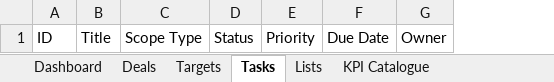
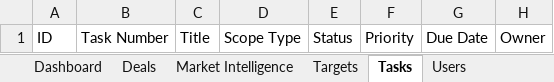
Before and after one commit to comercial24122025-blip/SalesRep, an Excel workbook: data/pipeline-command-center.xlsx, sheet Tasks, drawn as a sheet; only a part is shown; values as stored, in another font and other column widths than the file's, no borders; the diff names each change by its address in the sheet, - before the commit and + after, or states it on an @@ line.

```diff
--- a/data/pipeline-command-center.xlsx (sheet Tasks)
+++ b/data/pipeline-command-center.xlsx (sheet Tasks)
+sheet tab: Market Intelligence
+sheet tab: Users
+column B, row 1: Task Number
```
Also changed, not shown: sheet Deals, sheet Lists, sheet KPI Catalogue, sheet Dashboard, other sheet tabs, 9 other files.
